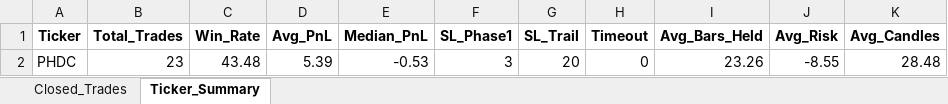
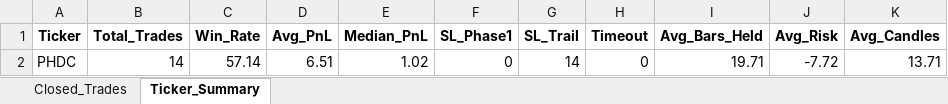
Before and after one commit to vancedmazen-art/stock_dashboard, an Excel workbook: Pattern_Scanner_Results.xlsx, sheet Ticker_Summary, drawn as a sheet; values as stored, in another font and other column widths than the file's, no borders; removed rows and columns are numbered as before the commit, all else as after; the diff names each change by its address in the sheet, - before the commit and + after, or states it on an @@ line.

```diff
--- a/Pattern_Scanner_Results.xlsx (sheet Ticker_Summary)
+++ b/Pattern_Scanner_Results.xlsx (sheet Ticker_Summary)
-row 2: PHDC | 23 | 43.48 | 5.39 | -0.53 | 3 | 20 | 0 | 23.26 | -8.55 | 28.48
+row 2: PHDC | 14 | 57.14 | 6.51 | 1.02 | 0 | 14 | 0 | 19.71 | -7.72 | 13.71
```
Also changed, not shown: sheet Closed_Trades.
